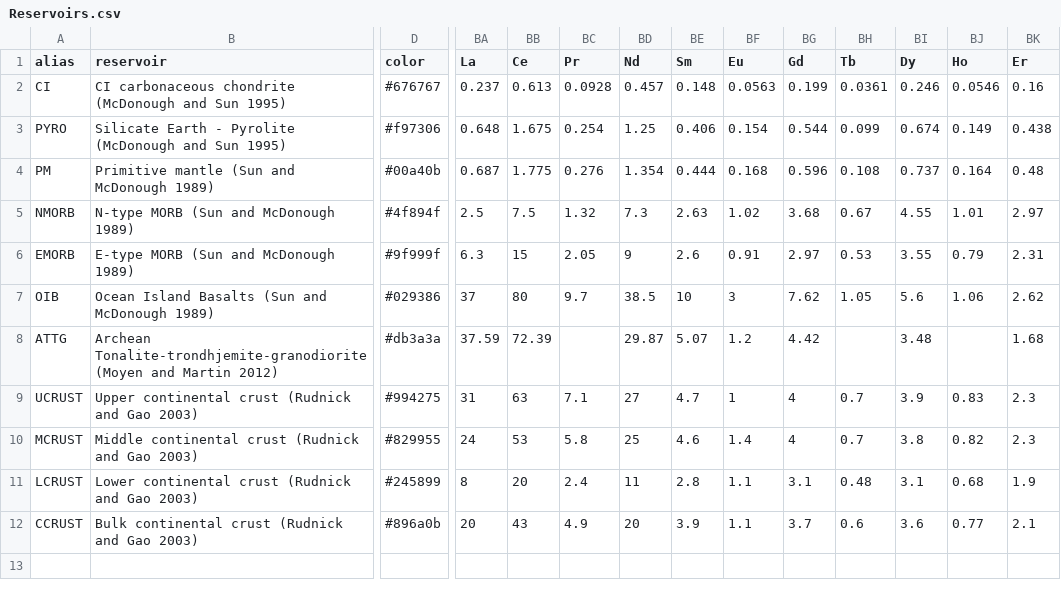
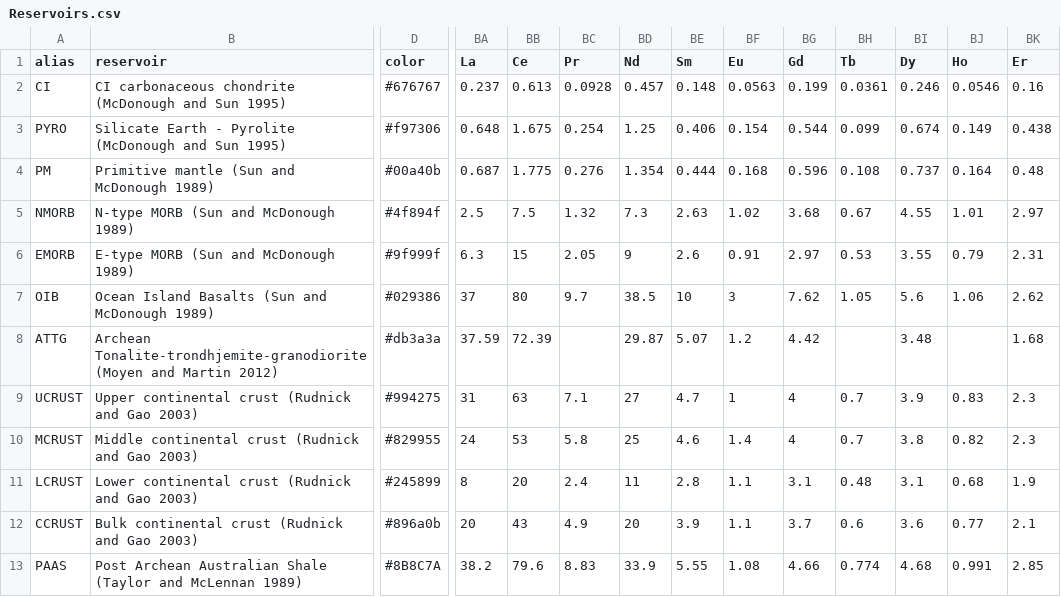
Before and after one commit to dugucrypter/georunes, a CSV file: georunes/data/Reservoirs.csv, drawn as a sheet; only a part is shown, gaps mark what is left out; rows hold the shown columns only; the diff names each change by its address in the sheet, - before the commit and + after, or states it on an @@ line.

Commit message:
add: PAAS added in Reservoirs.csv

```diff
--- a/georunes/data/Reservoirs.csv
+++ b/georunes/data/Reservoirs.csv
+row 13: PAAS | Post Archean Australian Shale (Taylor and McLennan 1989) | #8B8C7A | 38.2 | 79.6 | 8.83 | 33.9 | 5.55 | 1.08 | 4.66 | 0.774 | 4.68 | 0.991 | 2.85
```
